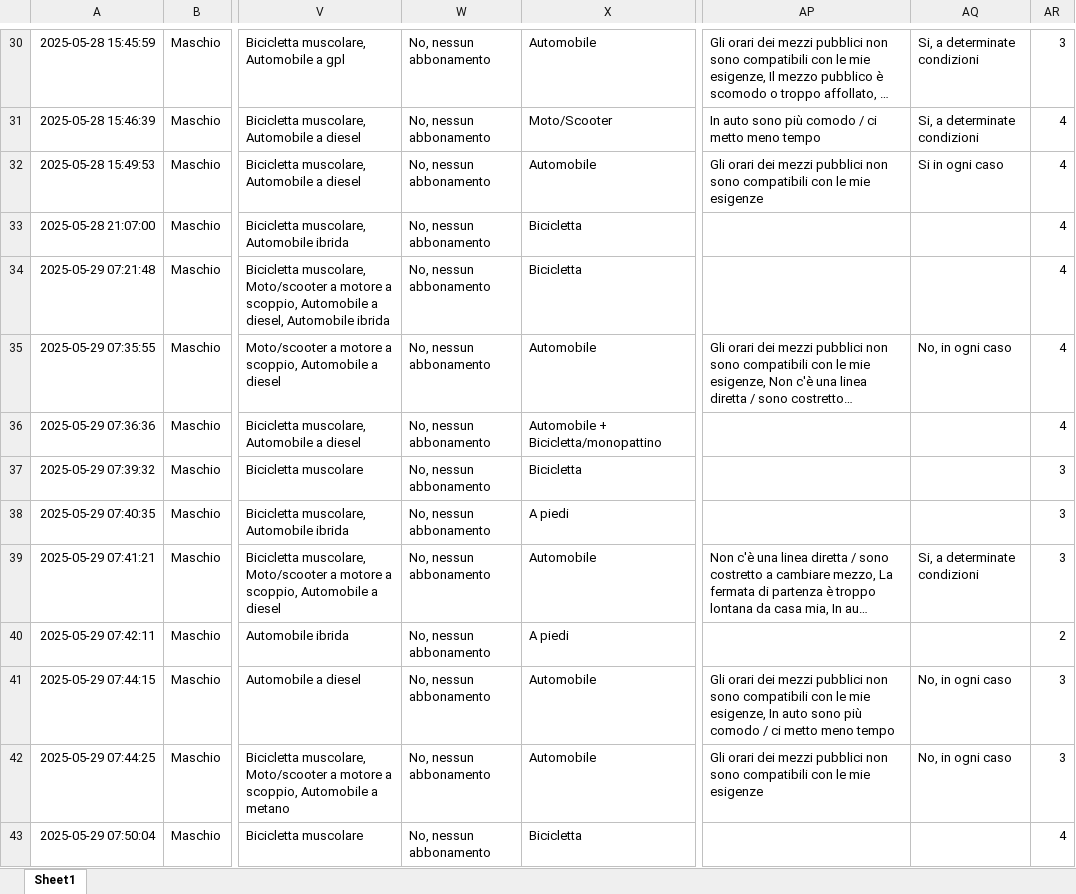
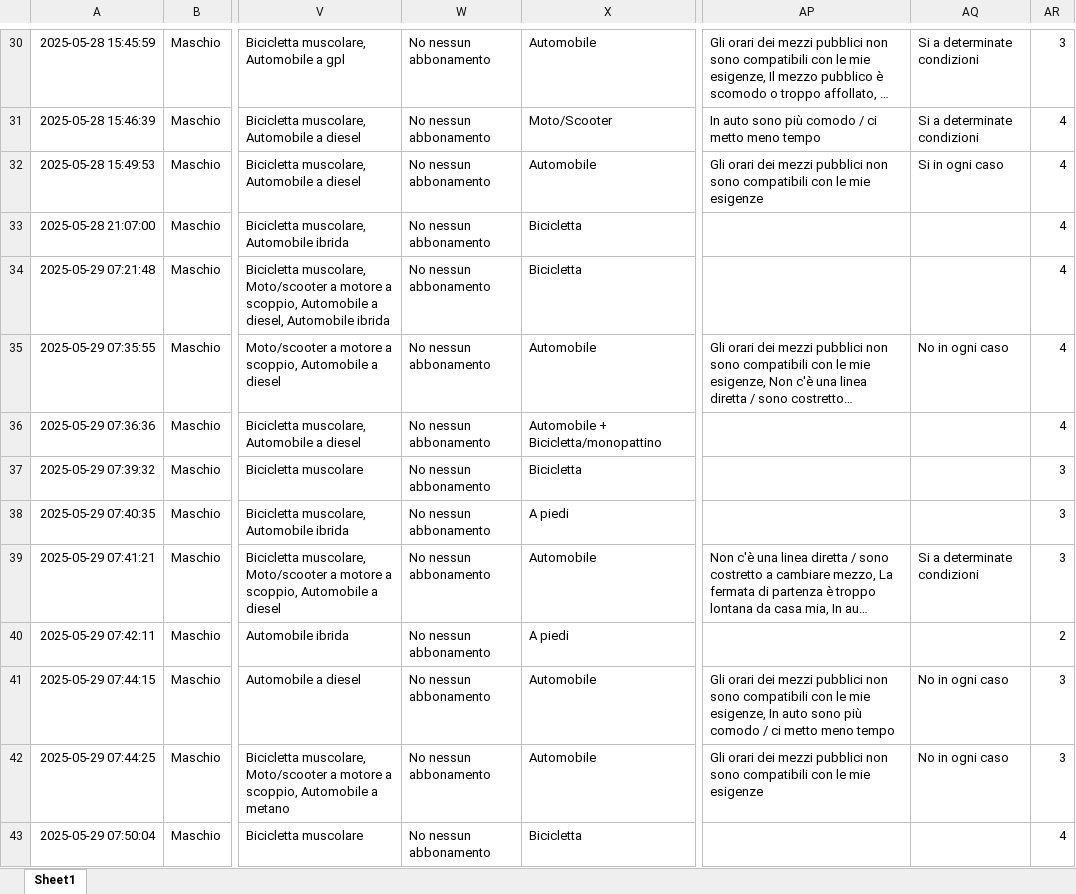
Before and after one commit to Dr-Marshmallow/Bike2Work, an Excel workbook: Data source/Risposte_unificate.xlsx, sheet Sheet1, drawn as a sheet; only a part is shown, gaps mark what is left out; long unchanged cells end in …; values as stored, in another font and other column widths than the file's, no borders; the diff covers the shown part only; the diff names each change by its address in the sheet, - before the commit and + after, or states it on an @@ line.

```diff
--- a/Data source/Risposte_unificate.xlsx (sheet Sheet1)
+++ b/Data source/Risposte_unificate.xlsx (sheet Sheet1)
-W30:W43: No, nessun abbonamento
+W30:W43: No nessun abbonamento
-AQ30:AQ31: Si, a determinate condizioni
+AQ30:AQ31: Si a determinate condizioni
-AQ35: No, in ogni caso
+AQ35: No in ogni caso
-AQ39: Si, a determinate condizioni
+AQ39: Si a determinate condizioni
-AQ41:AQ42: No, in ogni caso
+AQ41:AQ42: No in ogni caso
```
Also changed, not shown: 171 edited cells elsewhere in this sheet.
